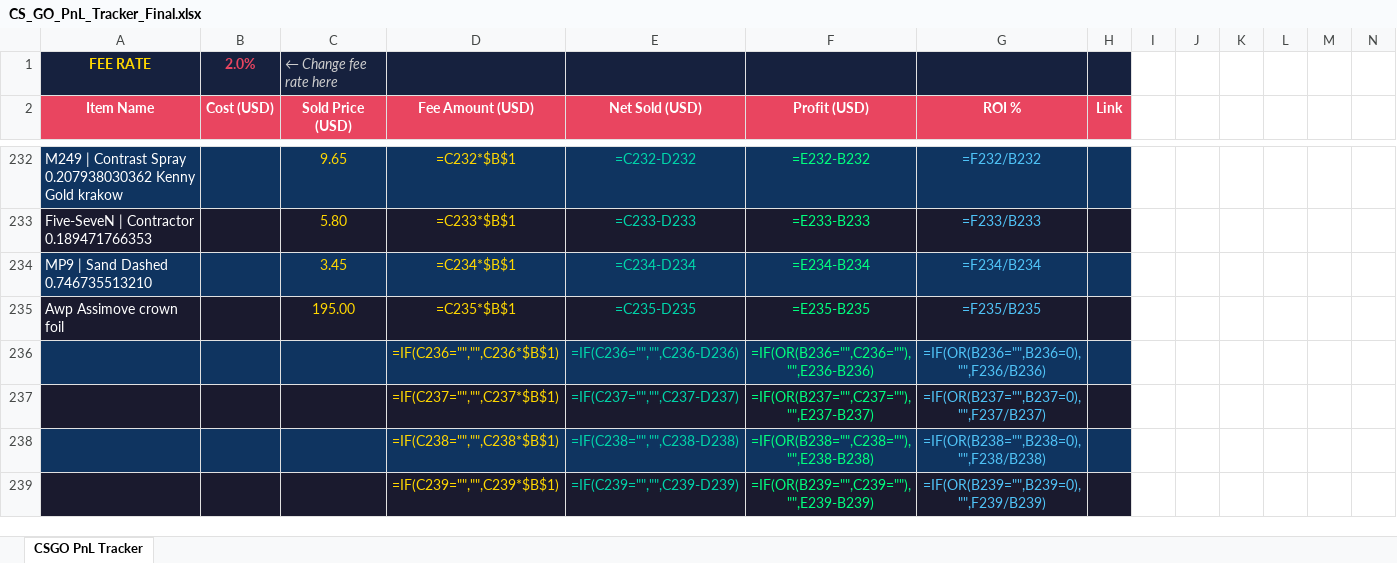
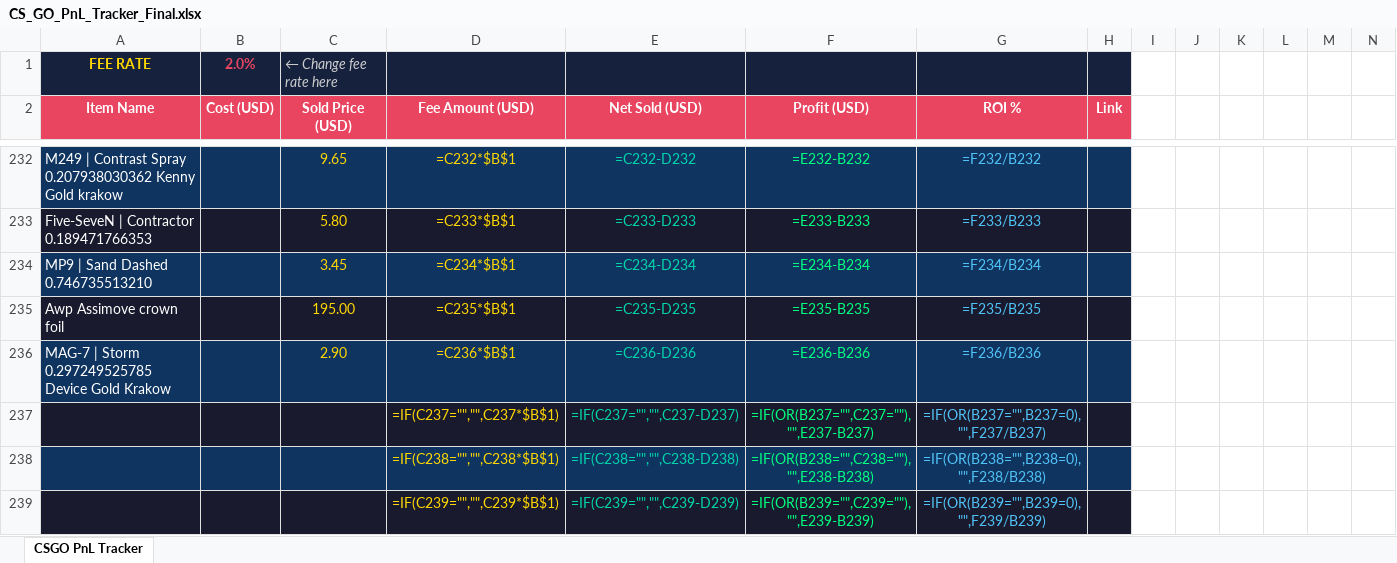
Before and after one commit to ChardXBT/auto-lister, an Excel workbook: CS_GO_PnL_Tracker_Final.xlsx, sheet CSGO PnL Tracker, drawn as a sheet; only a part is shown, gaps mark what is left out; values as stored, in another font and other column widths than the file's, no borders; formulas without a stored value are shown as written; removed rows and columns are numbered as before the commit, all else as after; rows hold the shown columns only; the diff names each change by its address in the sheet, - before the commit and + after, or states it on an @@ line.

Commit message:
auto: remove sold items

```diff
--- a/CS_GO_PnL_Tracker_Final.xlsx (sheet CSGO PnL Tracker)
+++ b/CS_GO_PnL_Tracker_Final.xlsx (sheet CSGO PnL Tracker)
-row 236:  |  |  | =IF(C236="","",C236*$B$1) | =IF(C236="","",C236-D236) | =IF(OR(B236="",C236=""),"",E236-B236) | =IF(OR(B236="",B236=0),"",F236/B236)
+row 236: MAG-7 | Storm 0.297249525785 Device Gold Krakow |  | 2.90 | =C236*$B$1 | =C236-D236 | =E236-B236 | =F236/B236
```
Also changed, not shown: 2 other files.
